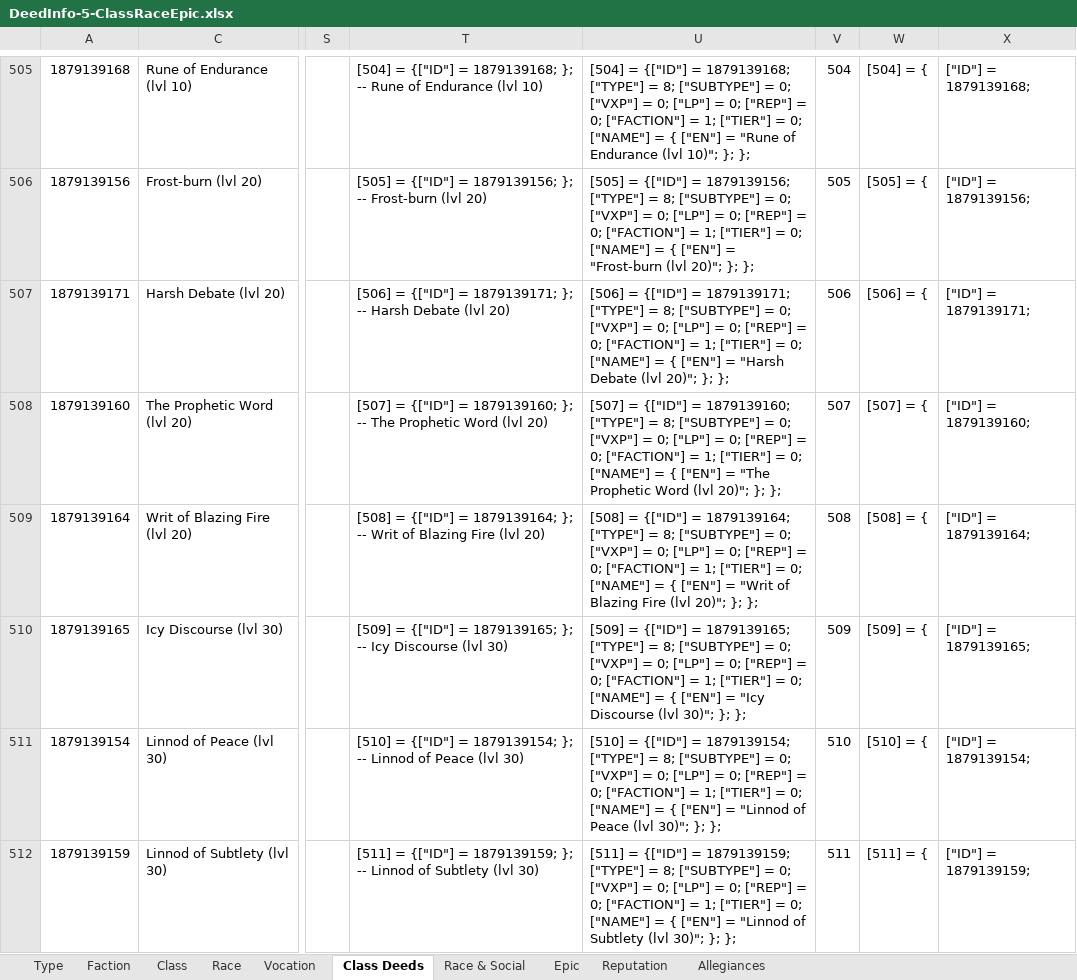
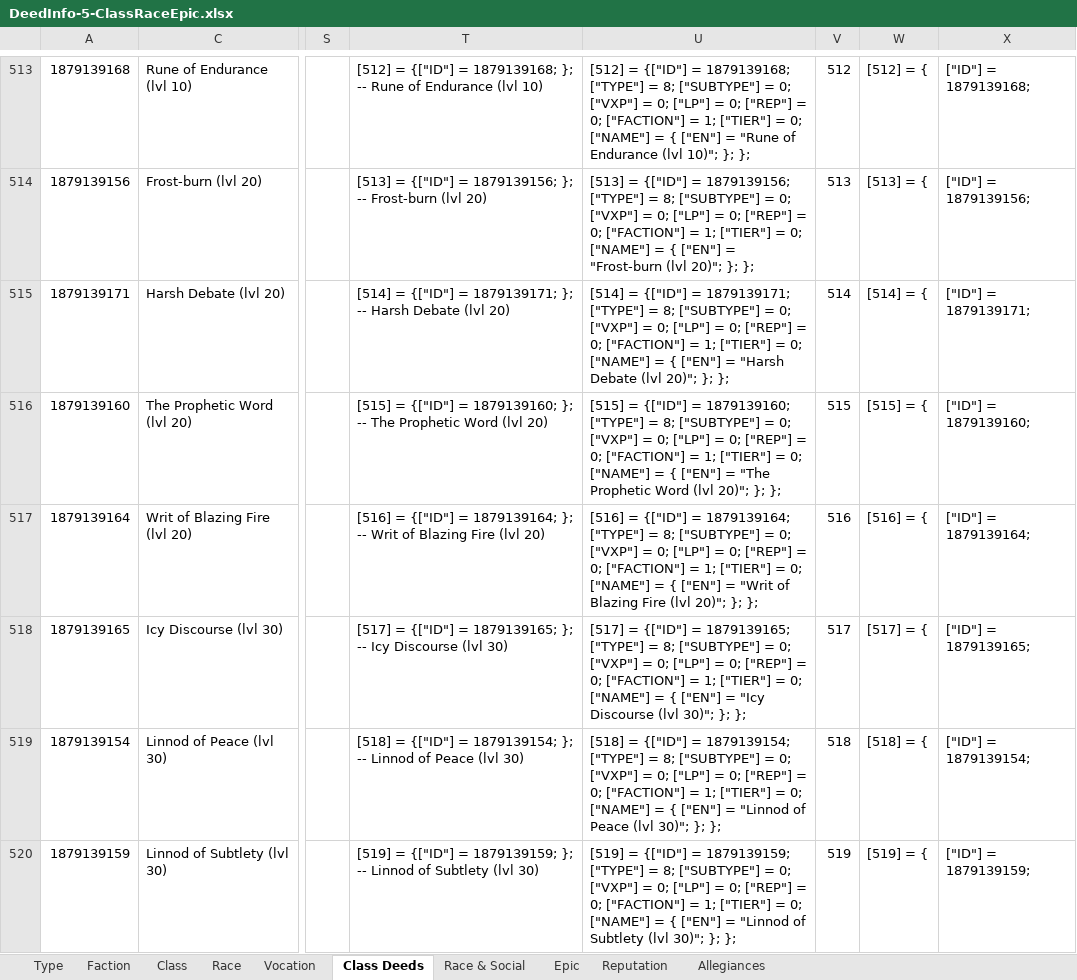
Before and after one commit to b414213562/DeedTracker, an Excel workbook: _SourceFiles/DeedInfo-5-ClassRaceEpic.xlsx, sheet Class Deeds, drawn as a sheet; only a part is shown, gaps mark what is left out; values as stored, in another font and other column widths than the file's, no borders; conditional formats not drawn; addresses are those after the commit; the diff covers the shown part only; the diff names each change by its address in the sheet, - before the commit and + after, or states it on an @@ line.

Commit message:
Added several obsolete Hunter deeds

```diff
--- a/_SourceFiles/DeedInfo-5-ClassRaceEpic.xlsx (sheet Class Deeds)
+++ b/_SourceFiles/DeedInfo-5-ClassRaceEpic.xlsx (sheet Class Deeds)
-T513: [504] = {["ID"]…
+T513: [512] = {["ID"]…
-U513: [504] = {["ID"]…
+U513: [512] = {["ID"]…
-V513: 504
+V513: 512
-W513: [504] = {
+W513: [512] = {
-T514: [505] = {["ID"]…
+T514: [513] = {["ID"]…
-U514: [505] = {["ID"]…
+U514: [513] = {["ID"]…
-V514: 505
+V514: 513
-W514: [505] = {
+W514: [513] = {
-T515: [506] = {["ID"]…
+T515: [514] = {["ID"]…
-U515: [506] = {["ID"]…
+U515: [514] = {["ID"]…
-V515: 506
+V515: 514
-W515: [506] = {
+W515: [514] = {
-T516: [507] = {["ID"]…
+T516: [515] = {["ID"]…
-U516: [507] = {["ID"]…
+U516: [515] = {["ID"]…
-V516: 507
+V516: 515
-W516: [507] = {
+W516: [515] = {
-T517: [508] = {["ID"]…
+T517: [516] = {["ID"]…
-U517: [508] = {["ID"]…
+U517: [516] = {["ID"]…
-V517: 508
+V517: 516
-W517: [508] = {
+W517: [516] = {
-T518: [509] = {["ID"]…
+T518: [517] = {["ID"]…
-U518: [509] = {["ID"]…
+U518: [517] = {["ID"]…
-V518: 509
+V518: 517
-W518: [509] = {
+W518: [517] = {
-T519: [510] = {["ID"]…
+T519: [518] = {["ID"]…
-U519: [510] = {["ID"]…
+U519: [518] = {["ID"]…
-V519: 510
+V519: 518
-W519: [510] = {
+W519: [518] = {
-T520: [511] = {["ID"]…
+T520: [519] = {["ID"]…
-U520: [511] = {["ID"]…
+U520: [519] = {["ID"]…
-V520: 511
+V520: 519
-W520: [511] = {
+W520: [519] = {
```
Also changed, not shown: 8 added rows and 88 edited cells elsewhere in this sheet, formulas that keep their value, 14 other files.
